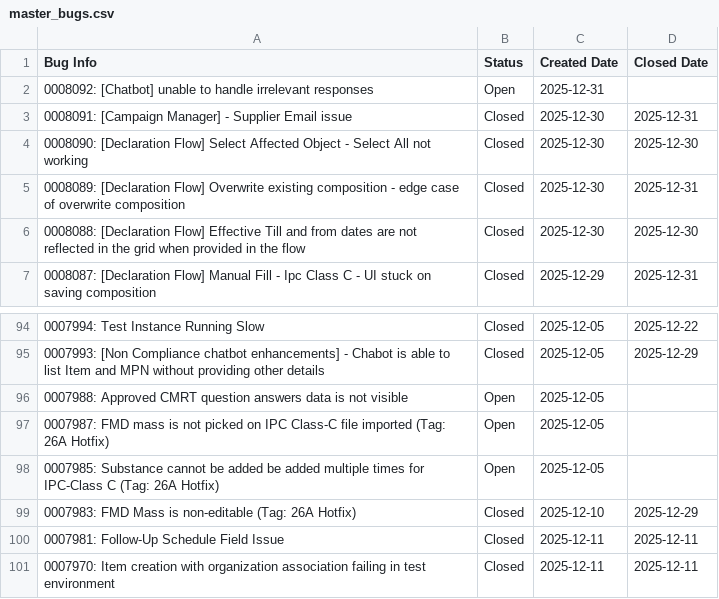
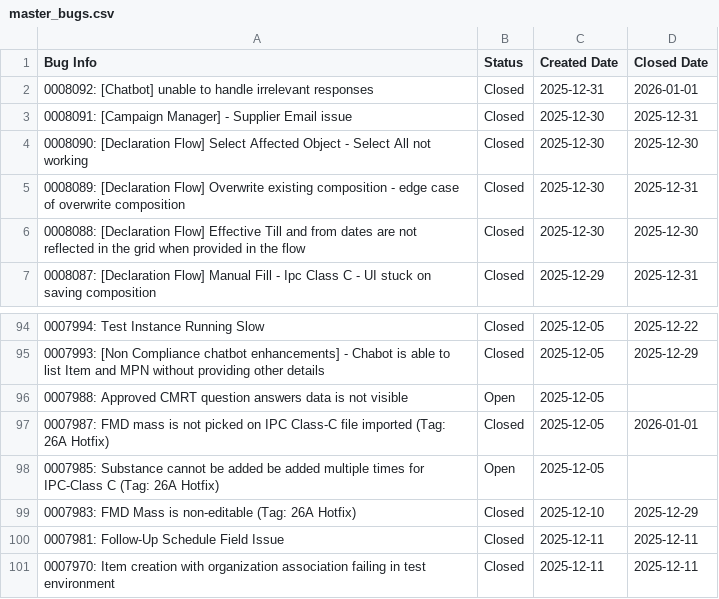
Before and after one commit to HZM-W/my-dashboard, a CSV file: 26A_Report/master_bugs.csv, drawn as a sheet; only a part is shown, gaps mark what is left out.

```diff
--- a/26A_Report/master_bugs.csv
+++ b/26A_Report/master_bugs.csv
@@ -1,3 +1,3 @@
 Bug Info,Status,Created Date,Closed Date
-0008092: [Chatbot] unable to handle irrelevant responses,Open,2025-12-31,
+0008092: [Chatbot] unable to handle irrelevant responses,Closed,2025-12-31,2026-01-01
 0008091: [Campaign Manager] - Supplier Email issue,Closed,2025-12-30,2025-12-31
@@ -96,3 +96,3 @@ Bug Info,Status,Created Date,Closed Date
 0007988: Approved CMRT question answers data is not visible,Open,2025-12-05,
-0007987: FMD mass is not picked on IPC Class-C file imported (Tag: 26A Hotfix),Open,2025-12-05,
+0007987: FMD mass is not picked on IPC Class-C file imported (Tag: 26A Hotfix),Closed,2025-12-05,2026-01-01
 0007985: Substance cannot be added be added multiple times for IPC-Class C (Tag: 26A Hotfix),Open,2025-12-05,
```
Also changed, not shown: 26A_Report/bugs.csv, 26A_Report/dateClosevsNew.csv.
